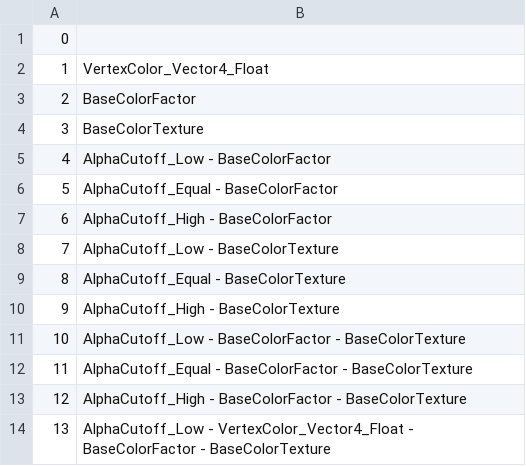
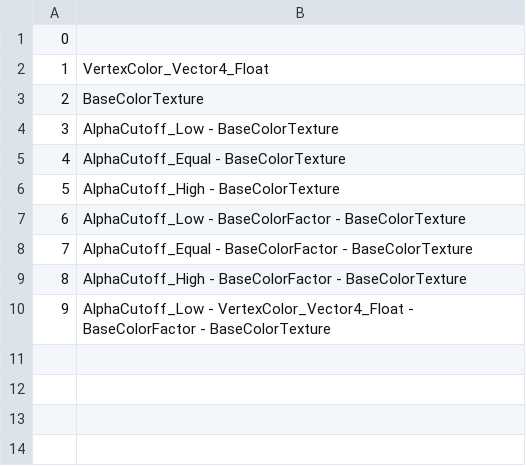
Before and after one commit to KhronosGroup/glTF-Asset-Generator, a CSV file: Output/Material_AlphaMask/Material_AlphaMask_log.csv, drawn as a sheet; removed rows and columns are numbered as before the commit, all else as after; the diff names each change by its address in the sheet, - before the commit and + after, or states it on an @@ line.

```diff
--- a/Output/Material_AlphaMask/Material_AlphaMask_log.csv
+++ b/Output/Material_AlphaMask/Material_AlphaMask_log.csv
-row 3: 2 | BaseColorFactor
@@ column A renumbered from row 3 down @@
-row 5: 4 | AlphaCutoff_Low - BaseColorFactor
-row 6: 5 | AlphaCutoff_Equal - BaseColorFactor
-row 7: 6 | AlphaCutoff_High - BaseColorFactor
```
Also changed, not shown: 19 other files.
